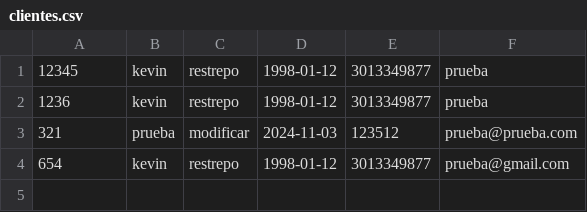
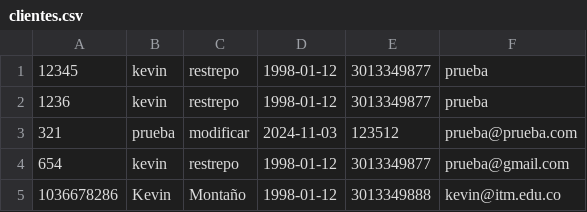
Before and after one commit to KevinMT98/spa_car_backend, a CSV file: DbContext/clientes.csv, drawn as a sheet; the diff names each change by its address in the sheet, - before the commit and + after, or states it on an @@ line.

Commit message:
cliente sin eliminar

```diff
--- a/DbContext/clientes.csv
+++ b/DbContext/clientes.csv
+row 5: 1036678286 | Kevin | Montaño | 1998-01-12 | 3013349888 | kevin@itm.edu.co
```
Also changed, not shown: 1 other file.
